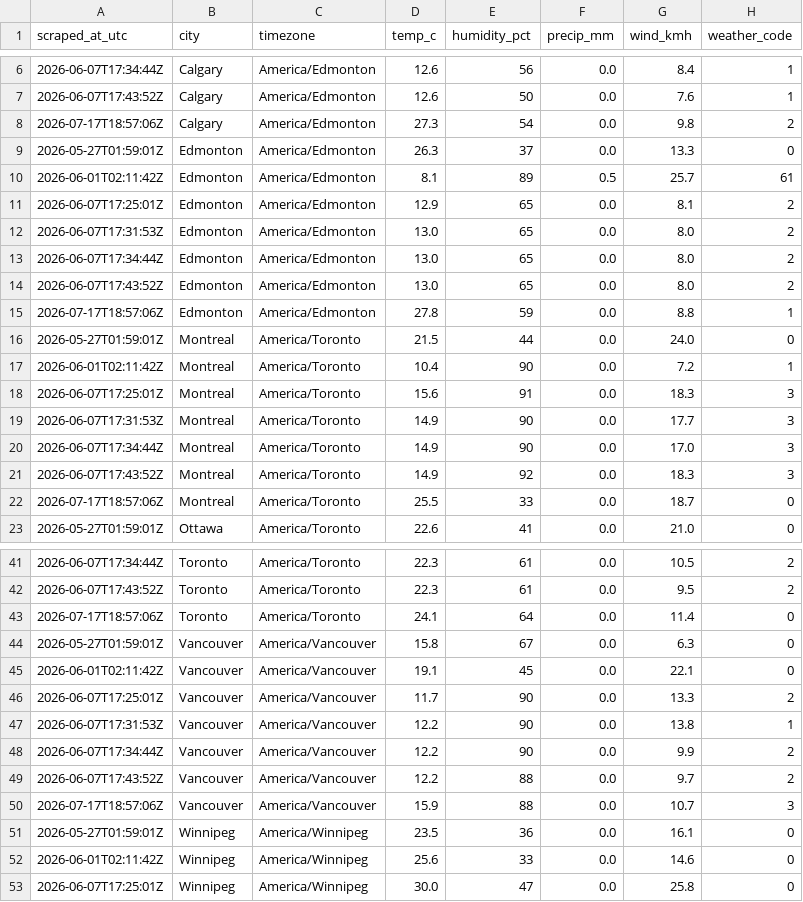
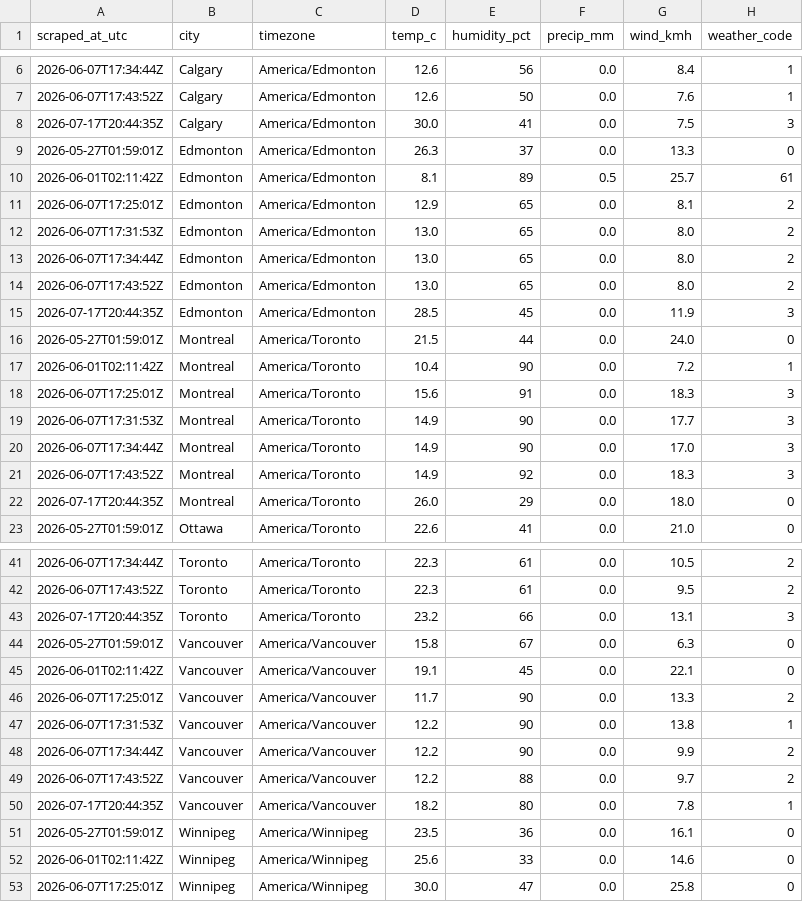
Before and after one commit to imran-ahmed377/weathertracker-ai, a CSV file: output/weather_observations.csv, drawn as a sheet; only a part is shown, gaps mark what is left out; the diff covers the shown part only.

```diff
--- a/output/weather_observations.csv
+++ b/output/weather_observations.csv
@@ -7,3 +7,3 @@ scraped_at_utc,city,timezone,temp_c,humidity_pct,precip_mm,wind_kmh,weather_code
 2026-06-07T17:43:52Z,Calgary,America/Edmonton,12.6,50,0.0,7.6,1
-2026-07-17T18:57:06Z,Calgary,America/Edmonton,27.3,54,0.0,9.8,2
+2026-07-17T20:44:35Z,Calgary,America/Edmonton,30.0,41,0.0,7.5,3
 2026-05-27T01:59:01Z,Edmonton,America/Edmonton,26.3,37,0.0,13.3,0
@@ -14,3 +14,3 @@ scraped_at_utc,city,timezone,temp_c,humidity_pct,precip_mm,wind_kmh,weather_code
 2026-06-07T17:43:52Z,Edmonton,America/Edmonton,13.0,65,0.0,8.0,2
-2026-07-17T18:57:06Z,Edmonton,America/Edmonton,27.8,59,0.0,8.8,1
+2026-07-17T20:44:35Z,Edmonton,America/Edmonton,28.5,45,0.0,11.9,3
 2026-05-27T01:59:01Z,Montreal,America/Toronto,21.5,44,0.0,24.0,0
@@ -21,3 +21,3 @@ scraped_at_utc,city,timezone,temp_c,humidity_pct,precip_mm,wind_kmh,weather_code
 2026-06-07T17:43:52Z,Montreal,America/Toronto,14.9,92,0.0,18.3,3
-2026-07-17T18:57:06Z,Montreal,America/Toronto,25.5,33,0.0,18.7,0
+2026-07-17T20:44:35Z,Montreal,America/Toronto,26.0,29,0.0,18.0,0
 2026-05-27T01:59:01Z,Ottawa,America/Toronto,22.6,41,0.0,21.0,0
@@ -42,3 +42,3 @@ scraped_at_utc,city,timezone,temp_c,humidity_pct,precip_mm,wind_kmh,weather_code
 2026-06-07T17:43:52Z,Toronto,America/Toronto,22.3,61,0.0,9.5,2
-2026-07-17T18:57:06Z,Toronto,America/Toronto,24.1,64,0.0,11.4,0
+2026-07-17T20:44:35Z,Toronto,America/Toronto,23.2,66,0.0,13.1,3
 2026-05-27T01:59:01Z,Vancouver,America/Vancouver,15.8,67,0.0,6.3,0
@@ -49,3 +49,3 @@ scraped_at_utc,city,timezone,temp_c,humidity_pct,precip_mm,wind_kmh,weather_code
 2026-06-07T17:43:52Z,Vancouver,America/Vancouver,12.2,88,0.0,9.7,2
-2026-07-17T18:57:06Z,Vancouver,America/Vancouver,15.9,88,0.0,10.7,3
+2026-07-17T20:44:35Z,Vancouver,America/Vancouver,18.2,80,0.0,7.8,1
 2026-05-27T01:59:01Z,Winnipeg,America/Winnipeg,23.5,36,0.0,16.1,0
```
Also changed, not shown: 11 edited cells elsewhere in this file, output/weather_daily.csv, 1 other file.
